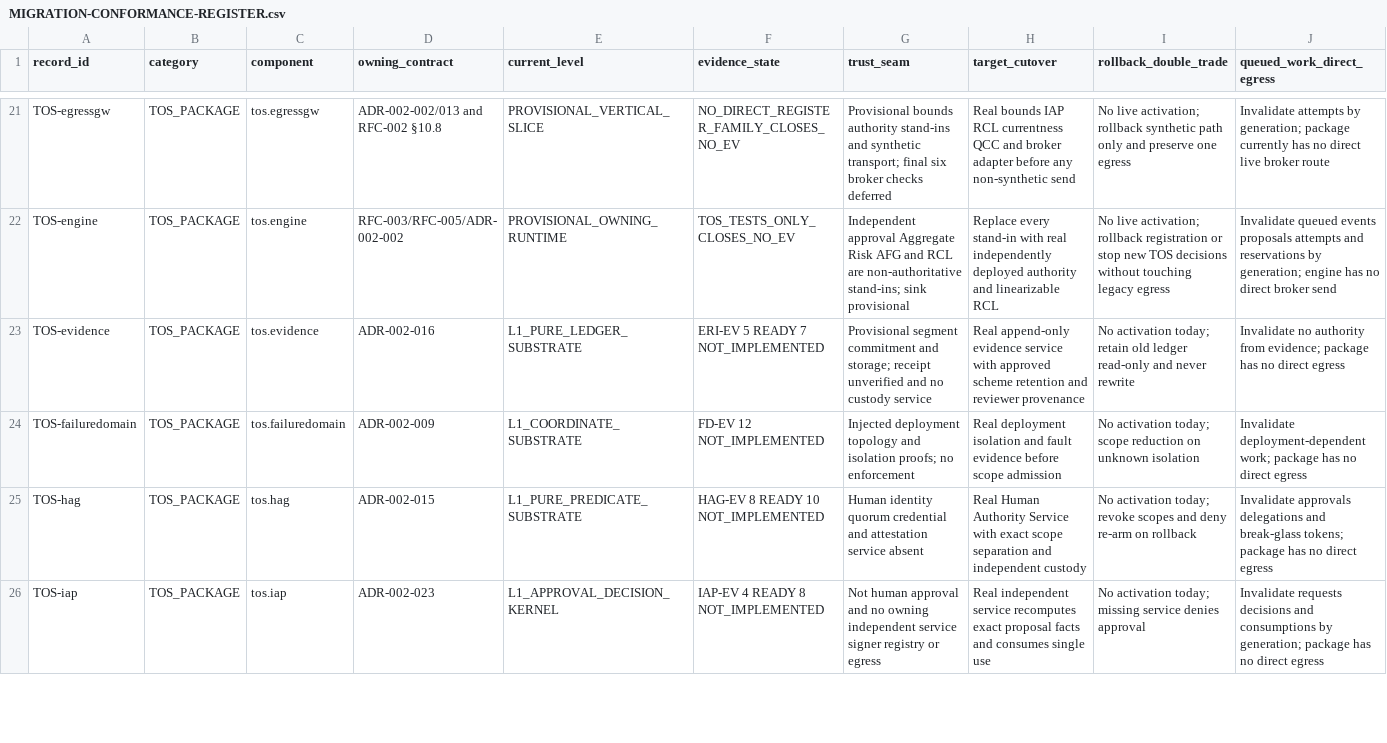
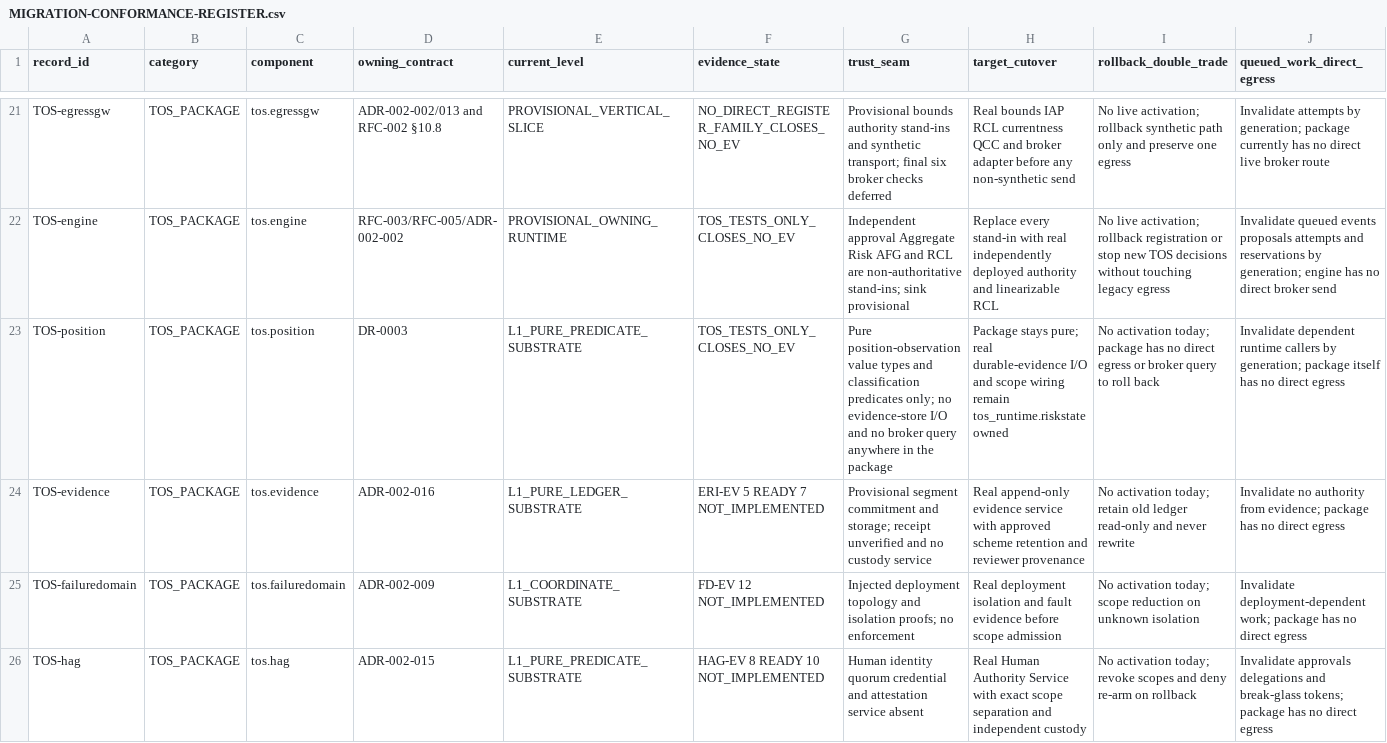
Before and after one commit to kakao-harris-lee/kis_unified_sts, a CSV file: tos-spec/src/MIGRATION-CONFORMANCE-REGISTER.csv, drawn as a sheet; only a part is shown, gaps mark what is left out; the shorter side is filled out with more unchanged rows; rows hold the shown columns only; the diff names each change by its address in the sheet, - before the commit and + after, or states it on an @@ line.

```diff
--- a/tos-spec/src/MIGRATION-CONFORMANCE-REGISTER.csv
+++ b/tos-spec/src/MIGRATION-CONFORMANCE-REGISTER.csv
+row 23: TOS-position | TOS_PACKAGE | tos.position | DR-0003 | L1_PURE_PREDICATE_SUBSTRATE | TOS_TESTS_ONLY_CLOSES_NO_EV | Pure position-observation value types and classification predicates only; no evidence-store I/O and no broker query anywhere in the package | Package stays pure; real durable-evidence I/O and scope wiring remain tos_runtime.riskstate owned | No activation today; package has no direct egress or broker query to roll back | Invalidate dependent runtime callers by generation; package itself has no direct egress
```
Also changed, not shown: 1 other file.
